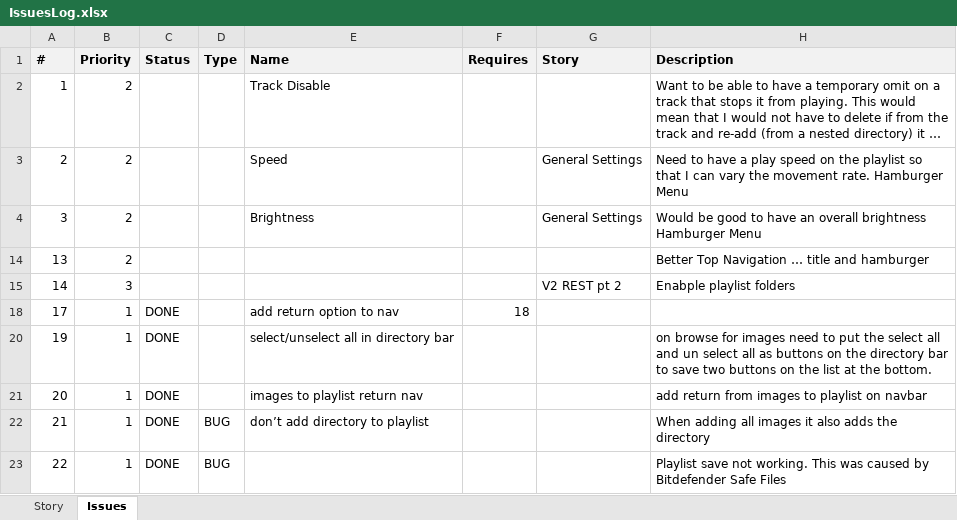
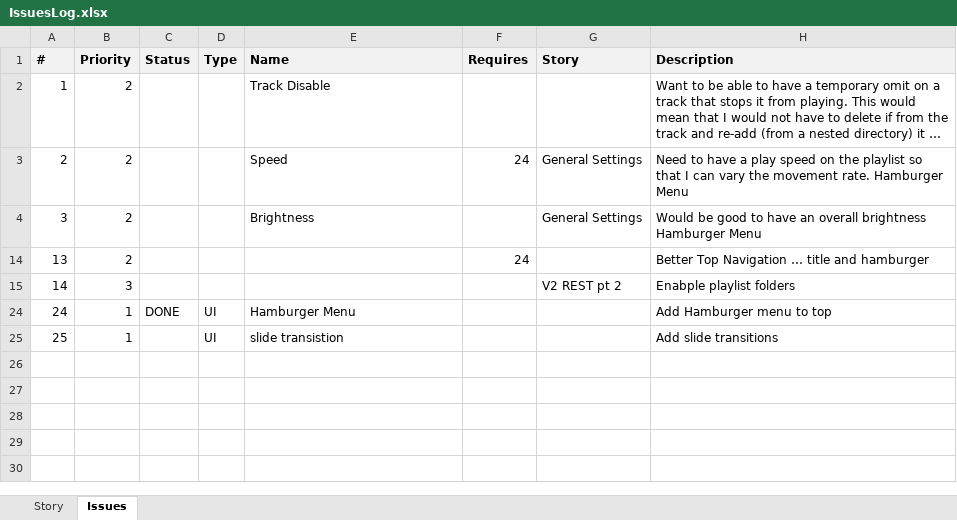
Before and after one commit to ownimage/piWriter, an Excel workbook: IssuesLog.xlsx, sheet Issues, drawn as a sheet; long unchanged cells end in …; values as stored, in another font and other column widths than the file's, no borders; removed rows and columns are numbered as before the commit, all else as after; the diff names each change by its address in the sheet, - before the commit and + after, or states it on an @@ line.

Commit message:
Issue #24 Add Hamburger Menu

```diff
--- a/IssuesLog.xlsx (sheet Issues)
+++ b/IssuesLog.xlsx (sheet Issues)
-F3 (Requires): (empty)
+F3 (Requires): 24
-F14 (Requires): (empty)
+F14 (Requires): 24
@@ row 18 hidden: 17 | 1 | DONE |  | add return option to nav | 18 @@
@@ row 20 hidden: 19 | 1 | DONE |  | select/unselect all in directory bar |  |  | on browse for images need to put the select all and un select all as buttons on the directory bar to save two buttons on the list at the bottom. @@
@@ row 21 hidden: 20 | 1 | DONE |  | images to playlist return nav |  |  | add return from images to playlist on navbar @@
@@ row 22 hidden: 21 | 1 | DONE | BUG | don’t add directory to playlist |  |  | When adding all images it also adds the directory @@
@@ row 23 hidden: 22 | 1 | DONE | BUG |  |  |  | Playlist save not working. This was caused by Bitdefender Safe Files @@
+row 24: 24 | 1 | DONE | UI | Hamburger Menu |  |  | Add Hamburger menu to top
+row 25: 25 | 1 |  | UI | slide transistion |  |  | Add slide transitions
```
Also changed, not shown: 3 other files.
